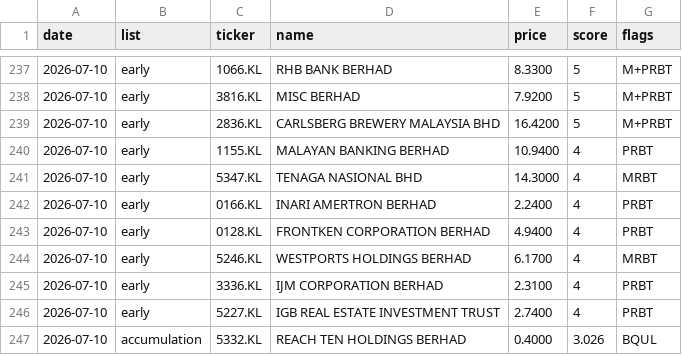
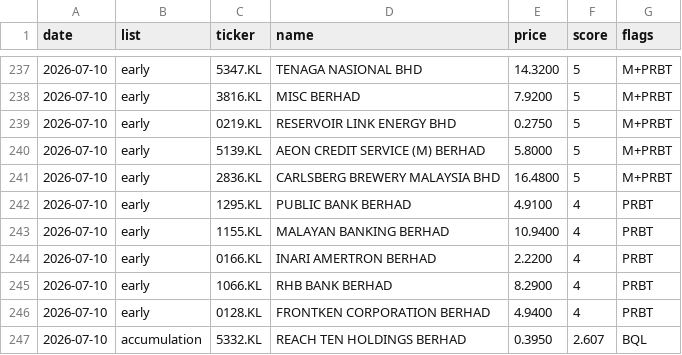
Before and after one commit to yankhaing-cmyk/BursaAgenticAI, a CSV file: history.csv, drawn as a sheet; only a part is shown, gaps mark what is left out; the diff covers the shown part only.

```diff
--- a/history.csv
+++ b/history.csv
@@ -237,11 +237,11 @@ date,list,ticker,name,price,score,flags
-2026-07-10,early,1066.KL,RHB BANK BERHAD,8.3300,5,M+PRBT
+2026-07-10,early,5347.KL,TENAGA NASIONAL BHD,14.3200,5,M+PRBT
 2026-07-10,early,3816.KL,MISC BERHAD,7.9200,5,M+PRBT
-2026-07-10,early,2836.KL,CARLSBERG BREWERY MALAYSIA BHD,16.4200,5,M+PRBT
+2026-07-10,early,0219.KL,RESERVOIR LINK ENERGY BHD,0.2750,5,M+PRBT
+2026-07-10,early,5139.KL,AEON CREDIT SERVICE (M) BERHAD,5.8000,5,M+PRBT
+2026-07-10,early,2836.KL,CARLSBERG BREWERY MALAYSIA BHD,16.4800,5,M+PRBT
+2026-07-10,early,1295.KL,PUBLIC BANK BERHAD,4.9100,4,PRBT
 2026-07-10,early,1155.KL,MALAYAN BANKING BERHAD,10.9400,4,PRBT
-2026-07-10,early,5347.KL,TENAGA NASIONAL BHD,14.3000,4,MRBT
-2026-07-10,early,0166.KL,INARI AMERTRON BERHAD,2.2400,4,PRBT
+2026-07-10,early,0166.KL,INARI AMERTRON BERHAD,2.2200,4,PRBT
+2026-07-10,early,1066.KL,RHB BANK BERHAD,8.2900,4,PRBT
 2026-07-10,early,0128.KL,FRONTKEN CORPORATION BERHAD,4.9400,4,PRBT
-2026-07-10,early,5246.KL,WESTPORTS HOLDINGS BERHAD,6.1700,4,MRBT
-2026-07-10,early,3336.KL,IJM CORPORATION BERHAD,2.3100,4,PRBT
-2026-07-10,early,5227.KL,IGB REAL ESTATE INVESTMENT TRUST,2.7400,4,PRBT
-2026-07-10,accumulation,5332.KL,REACH TEN HOLDINGS BERHAD,0.4000,3.026,BQUL
+2026-07-10,accumulation,5332.KL,REACH TEN HOLDINGS BERHAD,0.3950,2.607,BQL
```
Also changed, not shown: 1 added row, 1 removed row and 31 edited cells elsewhere in this file, regime_log.csv, 2 other files.
